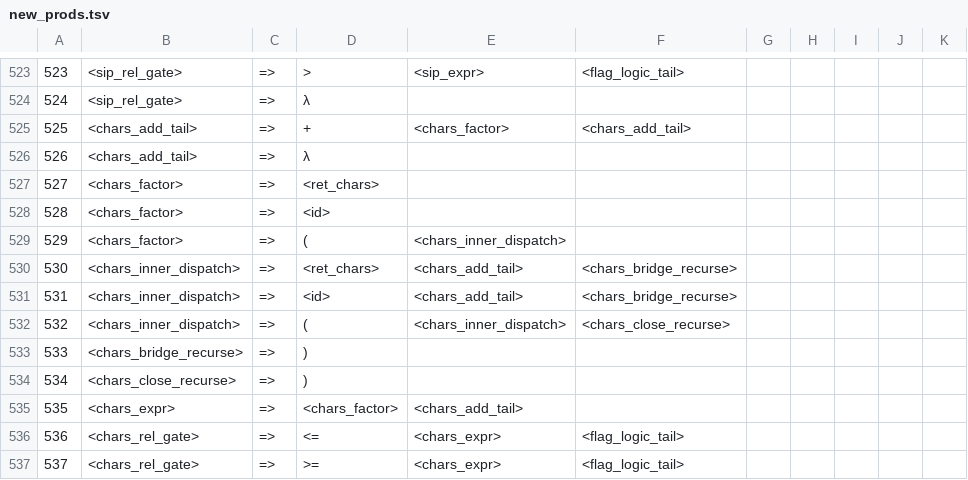
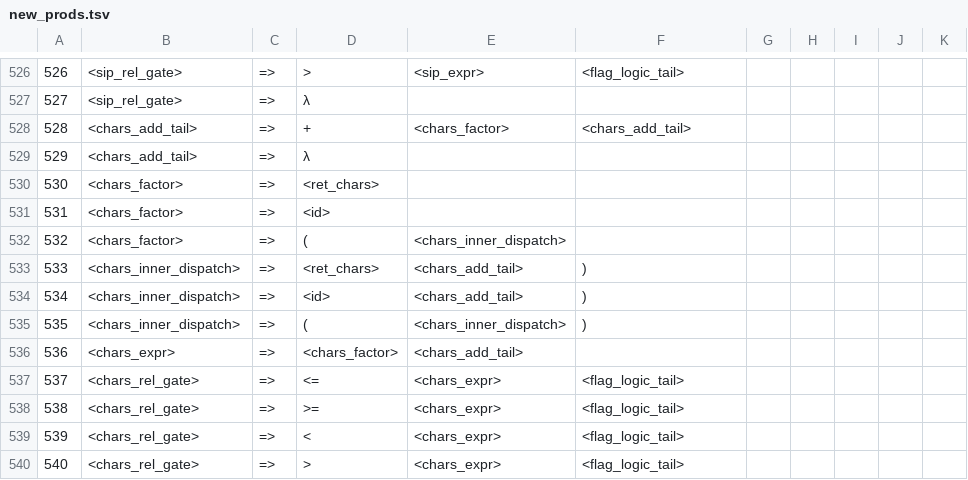
Before and after one commit to raphaelcatacutan/Platter, a TSV file: platter-compiler-sveltejs/static/python/app/utils/sources/new_prods.tsv, drawn as a sheet; only a part is shown, gaps mark what is left out; the shorter side is filled out with more unchanged rows; removed rows and columns are numbered as before the commit, all else as after; the diff covers the shown part only; the diff names each change by its address in the sheet, - before the commit and + after, or states it on an @@ line.

```diff
--- a/platter-compiler-sveltejs/static/python/app/utils/sources/new_prods.tsv
+++ b/platter-compiler-sveltejs/static/python/app/utils/sources/new_prods.tsv
@@ column A renumbered from row 248 down @@
-F533:F534: <chars_bridge_recurse>
+F533:F534: )
-F535: <chars_close_recurse>
+F535: )
-row 533: 533 | <chars_bridge_recurse> | => | )
-row 534: 534 | <chars_close_recurse> | => | )
```
Also changed, not shown: 7 added rows, 4 removed rows and 8 edited cells elsewhere in this file, platter-compiler-sveltejs/static/python/app/utils/sources/predict_set.tsv, 5 other files.
